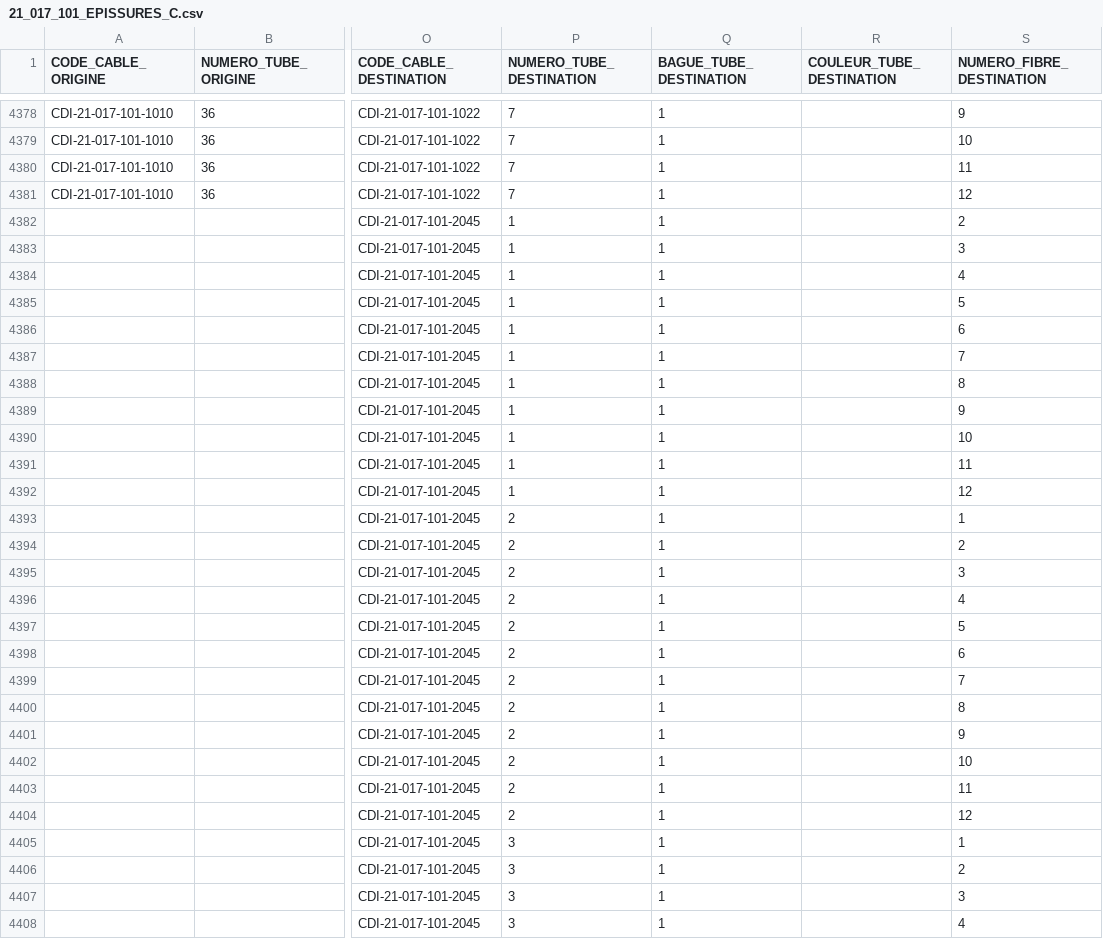
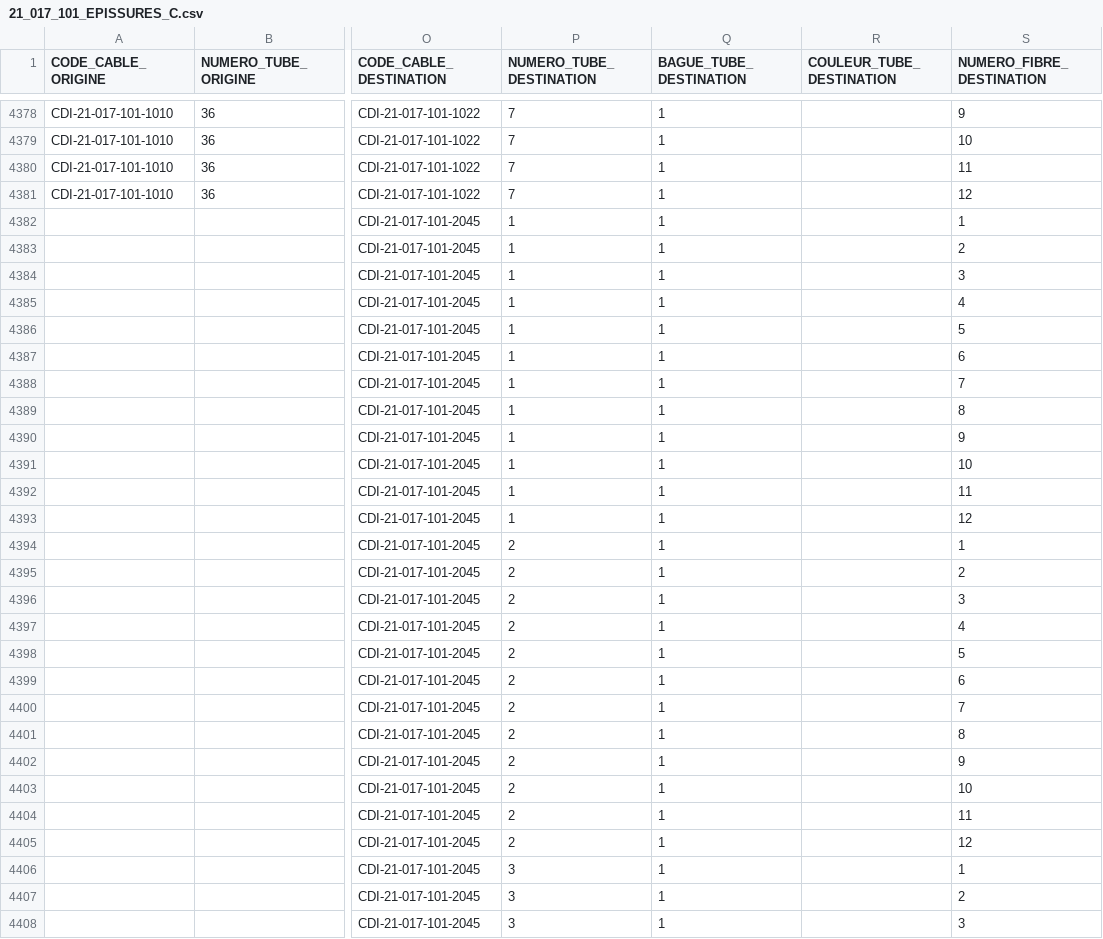
Before and after one commit to Mrabdel-dev/automat, a CSV file: epesourageCSV/21_017_101_EPISSURES_C.csv, drawn as a sheet; only a part is shown, gaps mark what is left out; the diff covers the shown part only; the diff names each change by its address in the sheet, - before the commit and + after, or states it on an @@ line.

```diff
--- a/epesourageCSV/21_017_101_EPISSURES_C.csv
+++ b/epesourageCSV/21_017_101_EPISSURES_C.csv
-S4382 (NUMERO_FIBRE_DESTINATION): 2
+S4382 (NUMERO_FIBRE_DESTINATION): 1
-S4383 (NUMERO_FIBRE_DESTINATION): 3
+S4383 (NUMERO_FIBRE_DESTINATION): 2
-S4384 (NUMERO_FIBRE_DESTINATION): 4
+S4384 (NUMERO_FIBRE_DESTINATION): 3
-S4385 (NUMERO_FIBRE_DESTINATION): 5
+S4385 (NUMERO_FIBRE_DESTINATION): 4
-S4386 (NUMERO_FIBRE_DESTINATION): 6
+S4386 (NUMERO_FIBRE_DESTINATION): 5
-S4387 (NUMERO_FIBRE_DESTINATION): 7
+S4387 (NUMERO_FIBRE_DESTINATION): 6
-S4388 (NUMERO_FIBRE_DESTINATION): 8
+S4388 (NUMERO_FIBRE_DESTINATION): 7
-S4389 (NUMERO_FIBRE_DESTINATION): 9
+S4389 (NUMERO_FIBRE_DESTINATION): 8
-S4390 (NUMERO_FIBRE_DESTINATION): 10
+S4390 (NUMERO_FIBRE_DESTINATION): 9
-S4391 (NUMERO_FIBRE_DESTINATION): 11
+S4391 (NUMERO_FIBRE_DESTINATION): 10
-S4392 (NUMERO_FIBRE_DESTINATION): 12
+S4392 (NUMERO_FIBRE_DESTINATION): 11
-P4393 (NUMERO_TUBE_DESTINATION): 2
+P4393 (NUMERO_TUBE_DESTINATION): 1
-S4393 (NUMERO_FIBRE_DESTINATION): 1
+S4393 (NUMERO_FIBRE_DESTINATION): 12
-S4394 (NUMERO_FIBRE_DESTINATION): 2
+S4394 (NUMERO_FIBRE_DESTINATION): 1
-S4395 (NUMERO_FIBRE_DESTINATION): 3
+S4395 (NUMERO_FIBRE_DESTINATION): 2
-S4396 (NUMERO_FIBRE_DESTINATION): 4
+S4396 (NUMERO_FIBRE_DESTINATION): 3
-S4397 (NUMERO_FIBRE_DESTINATION): 5
+S4397 (NUMERO_FIBRE_DESTINATION): 4
-S4398 (NUMERO_FIBRE_DESTINATION): 6
+S4398 (NUMERO_FIBRE_DESTINATION): 5
-S4399 (NUMERO_FIBRE_DESTINATION): 7
+S4399 (NUMERO_FIBRE_DESTINATION): 6
-S4400 (NUMERO_FIBRE_DESTINATION): 8
+S4400 (NUMERO_FIBRE_DESTINATION): 7
-S4401 (NUMERO_FIBRE_DESTINATION): 9
+S4401 (NUMERO_FIBRE_DESTINATION): 8
-S4402 (NUMERO_FIBRE_DESTINATION): 10
+S4402 (NUMERO_FIBRE_DESTINATION): 9
-S4403 (NUMERO_FIBRE_DESTINATION): 11
+S4403 (NUMERO_FIBRE_DESTINATION): 10
-S4404 (NUMERO_FIBRE_DESTINATION): 12
+S4404 (NUMERO_FIBRE_DESTINATION): 11
-P4405 (NUMERO_TUBE_DESTINATION): 3
+P4405 (NUMERO_TUBE_DESTINATION): 2
-S4405 (NUMERO_FIBRE_DESTINATION): 1
+S4405 (NUMERO_FIBRE_DESTINATION): 12
-S4406 (NUMERO_FIBRE_DESTINATION): 2
+S4406 (NUMERO_FIBRE_DESTINATION): 1
-S4407 (NUMERO_FIBRE_DESTINATION): 3
+S4407 (NUMERO_FIBRE_DESTINATION): 2
-S4408 (NUMERO_FIBRE_DESTINATION): 4
+S4408 (NUMERO_FIBRE_DESTINATION): 3
```
Also changed, not shown: 51 edited cells elsewhere in this file, 3 other files.
